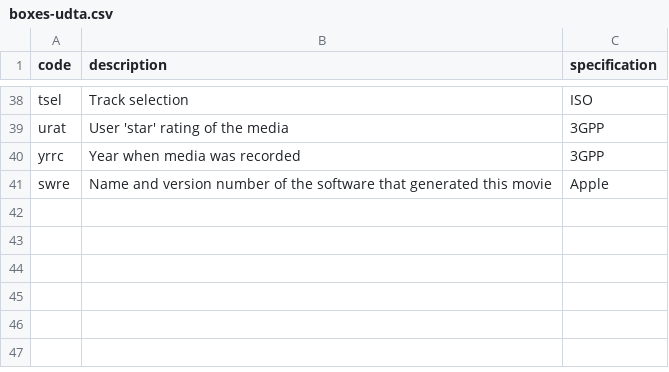
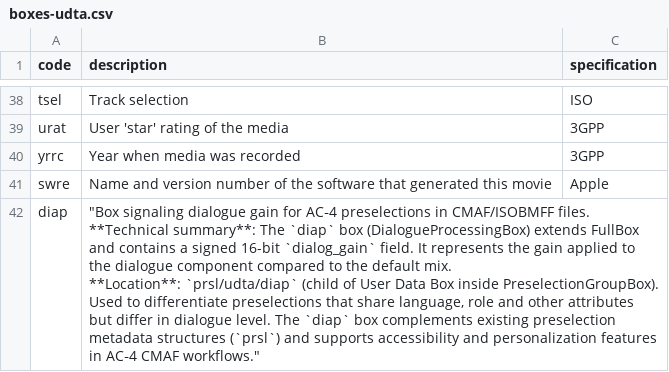
Before and after one commit to mp4ra/mp4ra.github.io, a CSV file: data/boxes-udta.csv, drawn as a sheet; only a part is shown, gaps mark what is left out; ↵ is a line break in a cell; the diff names each change by its address in the sheet, - before the commit and + after, or states it on an @@ line.

Commit message:
Add `diap` to User Data Boxes

```diff
--- a/data/boxes-udta.csv
+++ b/data/boxes-udta.csv
+row 42: diap | "Box signaling dialogue gain for AC‑4 preselections in CMAF/ISOBMFF files. ↵ **Technical summary**: The `diap` box (DialogueProcessingBox) extends FullBox and contains a signed 16-bit `dialog_gain` field. It represents the gain applied to the dialogue component compared to the default mix. ↵ **Location**: `prsl/udta/diap` (child of User Data Box inside PreselectionGroupBox). ↵ Used to differentiate preselections that share language, role and other attributes but differ in dialogue level. The `diap` box complements existing preselection metadata structures (`prsl`) and supports accessibility and personalization features in AC‑4 CMAF workflows."
```
